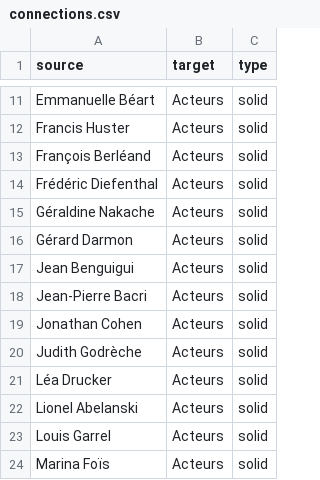
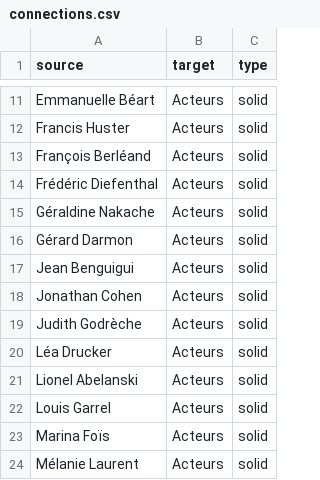
Before and after one commit to samuelgoujon/jesuispartout.com, a CSV file: cartographie/data/connections.csv, drawn as a sheet; only a part is shown, gaps mark what is left out; the shorter side is filled out with more unchanged rows; the diff names each change by its address in the sheet, - before the commit and + after, or states it on an @@ line.

```diff
--- a/cartographie/data/connections.csv
+++ b/cartographie/data/connections.csv
-row 18: Jean-Pierre Bacri | Acteurs | solid
```
